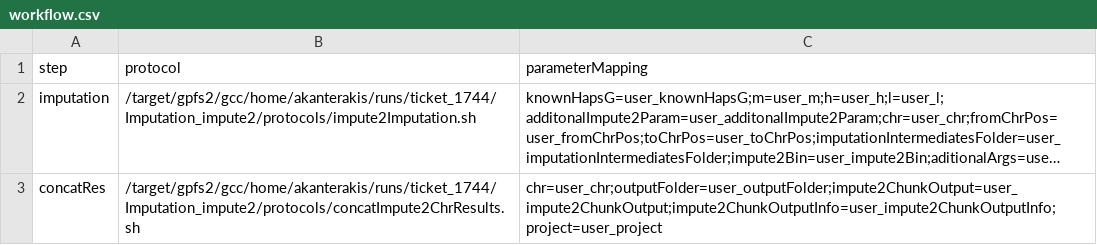
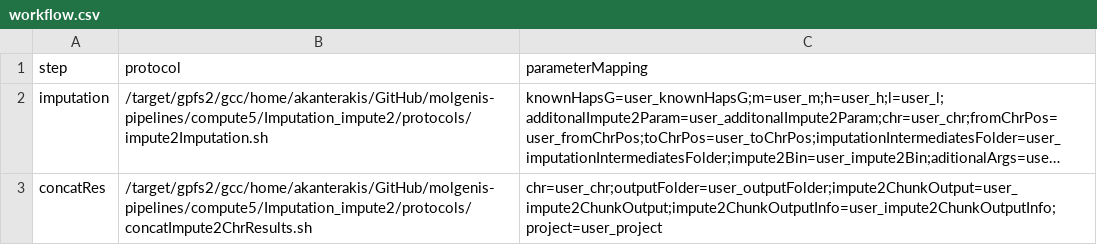
Before and after one commit to molgenis/molgenis-pipelines, a CSV file: compute5/Imputation_impute2/workflow.csv, drawn as a sheet; long unchanged cells end in …; the diff names each change by its address in the sheet, - before the commit and + after, or states it on an @@ line.

Commit message:
chage protocol location for test run

```diff
--- a/compute5/Imputation_impute2/workflow.csv
+++ b/compute5/Imputation_impute2/workflow.csv
-B2 (protocol): /target/gpfs2/gcc/home/akanterakis/runs/ticket_1744/Imputation_impute2/protocols/impute2Imputation.sh
+B2 (protocol): /target/gpfs2/gcc/home/akanterakis/GitHub/molgenis-pipelines/compute5/Imputation_impute2/protocols/impute2Imputation.sh
-B3 (protocol): /target/gpfs2/gcc/home/akanterakis/runs/ticket_1744/Imputation_impute2/protocols/concatImpute2ChrResults.sh
+B3 (protocol): /target/gpfs2/gcc/home/akanterakis/GitHub/molgenis-pipelines/compute5/Imputation_impute2/protocols/concatImpute2ChrResults.sh
```
Also changed, not shown: compute5/Imputation_shapeit_phasing/workflow.csv, 3 other files.
